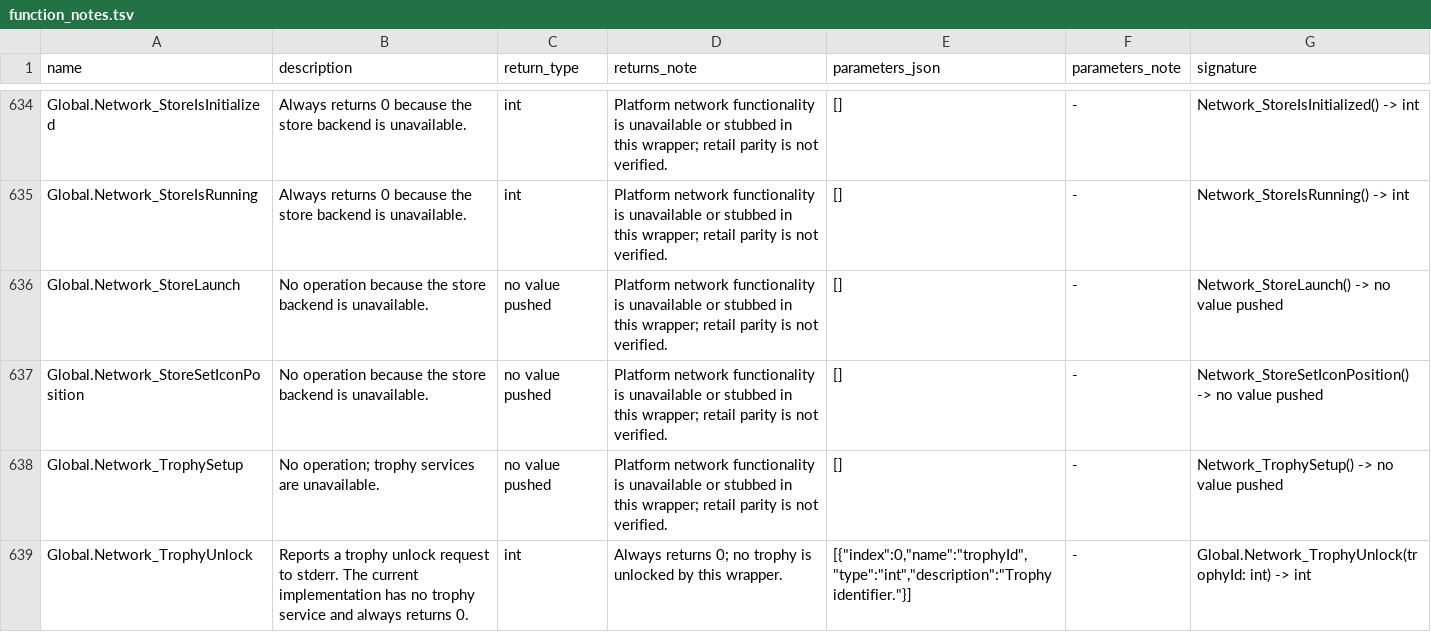
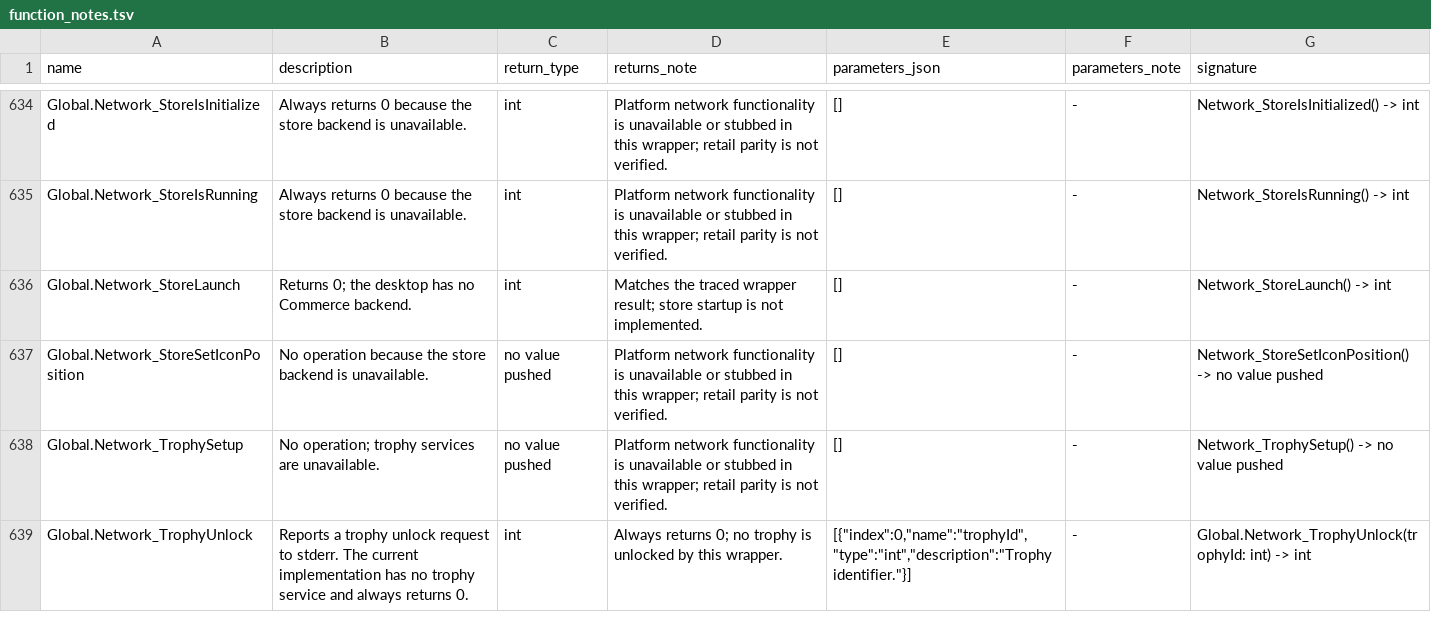
Before and after one commit to Kalixtan/OpenEggEngine, a TSV file: docs/api/function_notes.tsv, drawn as a sheet; only a part is shown, gaps mark what is left out; the diff covers the shown part only.

Commit message:
docs: update platform network API notes

```diff
--- a/docs/api/function_notes.tsv
+++ b/docs/api/function_notes.tsv
@@ -635,3 +635,3 @@ Global.Network_StoreIsInitialized	Always returns 0 because the store backend is
 Global.Network_StoreIsRunning	Always returns 0 because the store backend is unavailable.	int	Platform network functionality is unavailable or stubbed in this wrapper; retail parity is not verified.	[]	-	Network_StoreIsRunning() -> int
-Global.Network_StoreLaunch	No operation because the store backend is unavailable.	no value pushed	Platform network functionality is unavailable or stubbed in this wrapper; retail parity is not verified.	[]	-	Network_StoreLaunch() -> no value pushed
+Global.Network_StoreLaunch	Returns 0; the desktop has no Commerce backend.	int	Matches the traced wrapper result; store startup is not implemented.	[]	-	Network_StoreLaunch() -> int
 Global.Network_StoreSetIconPosition	No operation because the store backend is unavailable.	no value pushed	Platform network functionality is unavailable or stubbed in this wrapper; retail parity is not verified.	[]	-	Network_StoreSetIconPosition() -> no value pushed
```
Also changed, not shown: 17 edited cells elsewhere in this file.
